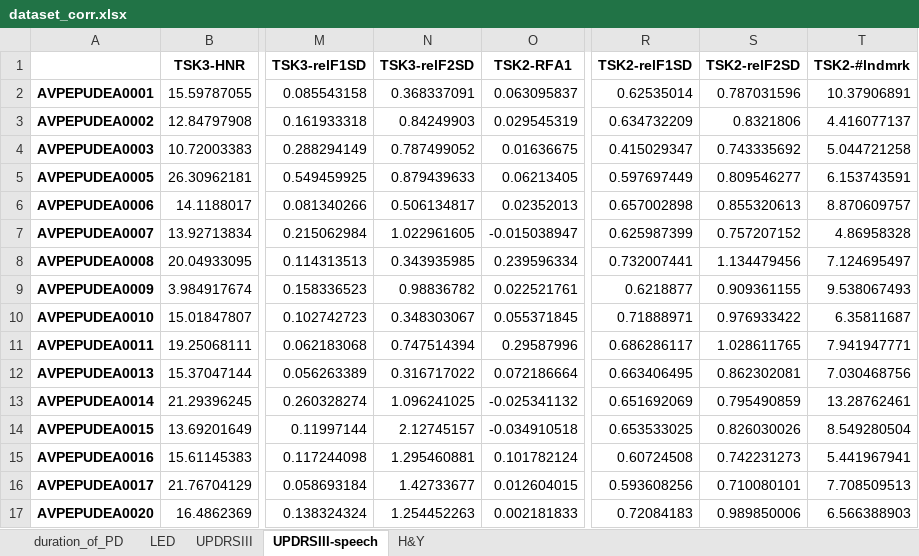
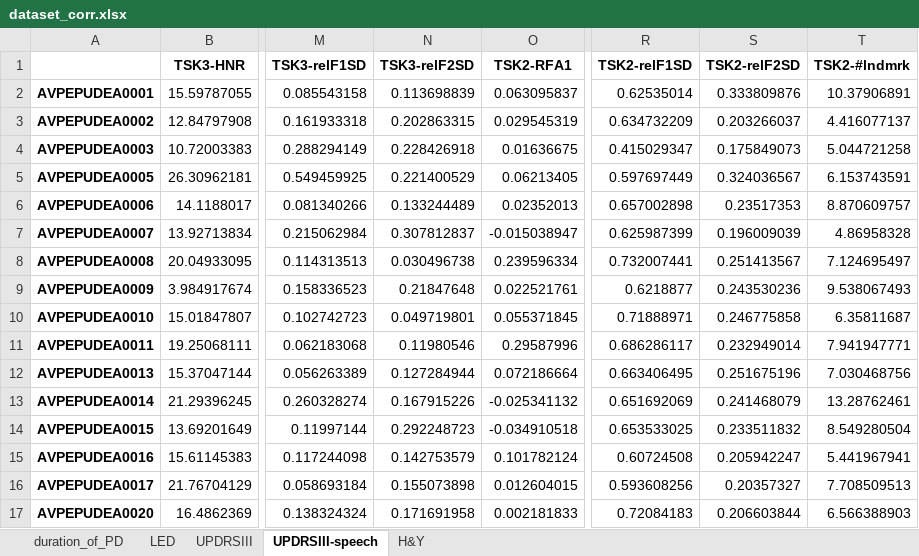
Before and after one commit to BDALab/multilingual_speech_analysis, an Excel workbook: dataset_corr.xlsx, sheet UPDRSIII-speech, drawn as a sheet; only a part is shown, gaps mark what is left out; values as stored, in another font and other column widths than the file's, no borders; the diff covers the shown part only; the diff names each change by its address in the sheet, - before the commit and + after, or states it on an @@ line.

```diff
--- a/dataset_corr.xlsx (sheet UPDRSIII-speech)
+++ b/dataset_corr.xlsx (sheet UPDRSIII-speech)
-N2 (TSK3-relF2SD): 0.368337091
+N2 (TSK3-relF2SD): 0.113698839
-S2 (TSK2-relF2SD): 0.787031596
+S2 (TSK2-relF2SD): 0.333809876
-N3 (TSK3-relF2SD): 0.84249903
+N3 (TSK3-relF2SD): 0.202863315
-S3 (TSK2-relF2SD): 0.8321806
+S3 (TSK2-relF2SD): 0.203266037
-N4 (TSK3-relF2SD): 0.787499052
+N4 (TSK3-relF2SD): 0.228426918
-S4 (TSK2-relF2SD): 0.743335692
+S4 (TSK2-relF2SD): 0.175849073
-N5 (TSK3-relF2SD): 0.879439633
+N5 (TSK3-relF2SD): 0.221400529
-S5 (TSK2-relF2SD): 0.809546277
+S5 (TSK2-relF2SD): 0.324036567
-N6 (TSK3-relF2SD): 0.506134817
+N6 (TSK3-relF2SD): 0.133244489
-S6 (TSK2-relF2SD): 0.855320613
+S6 (TSK2-relF2SD): 0.23517353
-N7 (TSK3-relF2SD): 1.022961605
+N7 (TSK3-relF2SD): 0.307812837
-S7 (TSK2-relF2SD): 0.757207152
+S7 (TSK2-relF2SD): 0.196009039
-N8 (TSK3-relF2SD): 0.343935985
+N8 (TSK3-relF2SD): 0.030496738
-S8 (TSK2-relF2SD): 1.134479456
+S8 (TSK2-relF2SD): 0.251413567
-N9 (TSK3-relF2SD): 0.98836782
+N9 (TSK3-relF2SD): 0.21847648
-S9 (TSK2-relF2SD): 0.909361155
+S9 (TSK2-relF2SD): 0.243530236
-N10 (TSK3-relF2SD): 0.348303067
+N10 (TSK3-relF2SD): 0.049719801
-S10 (TSK2-relF2SD): 0.976933422
+S10 (TSK2-relF2SD): 0.246775858
-N11 (TSK3-relF2SD): 0.747514394
+N11 (TSK3-relF2SD): 0.11980546
-S11 (TSK2-relF2SD): 1.028611765
+S11 (TSK2-relF2SD): 0.232949014
-N12 (TSK3-relF2SD): 0.316717022
+N12 (TSK3-relF2SD): 0.127284944
-S12 (TSK2-relF2SD): 0.862302081
+S12 (TSK2-relF2SD): 0.251675196
-N13 (TSK3-relF2SD): 1.096241025
+N13 (TSK3-relF2SD): 0.167915226
-S13 (TSK2-relF2SD): 0.795490859
+S13 (TSK2-relF2SD): 0.241468079
-N14 (TSK3-relF2SD): 2.12745157
+N14 (TSK3-relF2SD): 0.292248723
-S14 (TSK2-relF2SD): 0.826030026
+S14 (TSK2-relF2SD): 0.233511832
-N15 (TSK3-relF2SD): 1.295460881
+N15 (TSK3-relF2SD): 0.142753579
-S15 (TSK2-relF2SD): 0.742231273
+S15 (TSK2-relF2SD): 0.205942247
-N16 (TSK3-relF2SD): 1.42733677
+N16 (TSK3-relF2SD): 0.155073898
-S16 (TSK2-relF2SD): 0.710080101
+S16 (TSK2-relF2SD): 0.20357327
-N17 (TSK3-relF2SD): 1.254452263
+N17 (TSK3-relF2SD): 0.171691958
-S17 (TSK2-relF2SD): 0.989850006
+S17 (TSK2-relF2SD): 0.206603844
```
Also changed, not shown: 263 edited cells elsewhere in this sheet, sheet duration_of_PD, sheet UPDRSIII, sheet LED, sheet H&Y, adjusted_features.xlsx, dataset_stats.xlsx, 17 other files.
